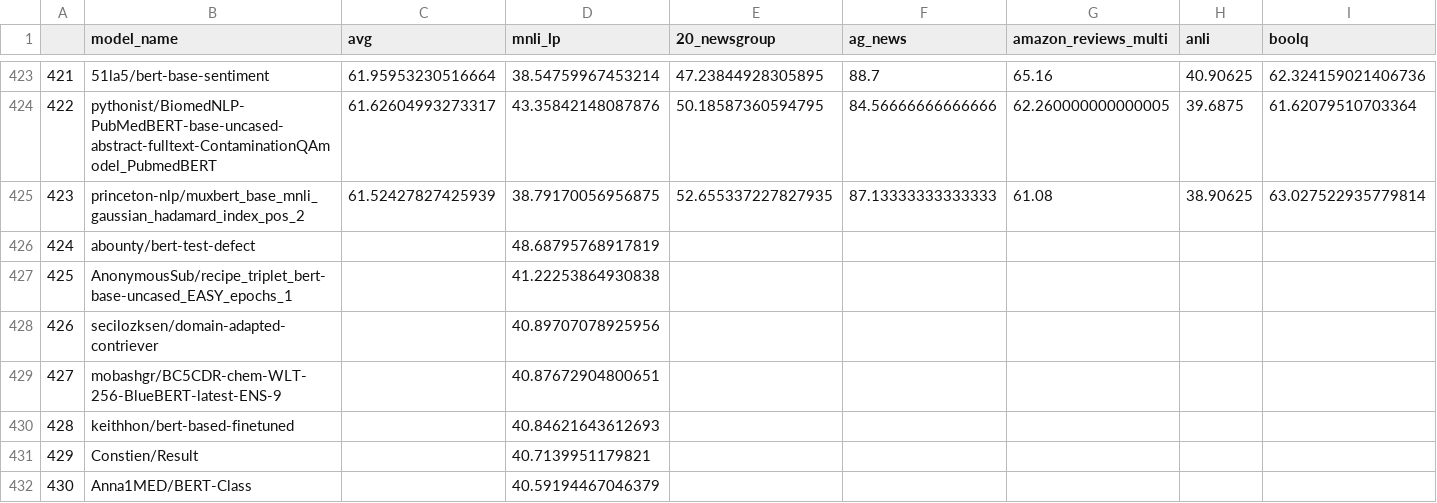
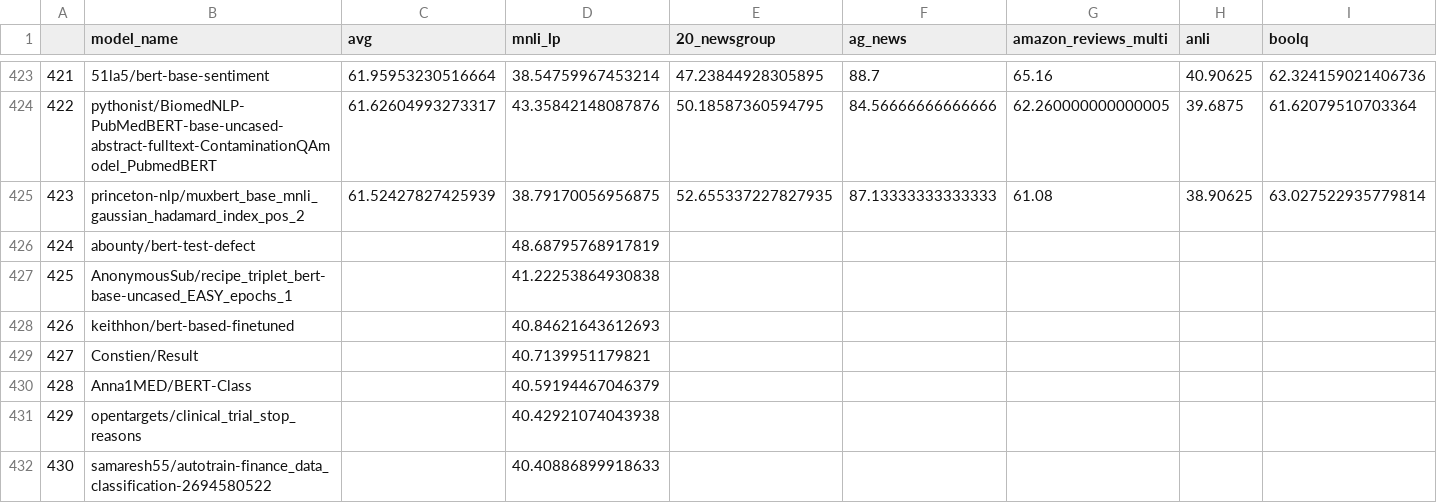
Before and after one commit to IBM/model-recycling, a CSV file: results/bert-base-uncased_table.csv, drawn as a sheet; only a part is shown, gaps mark what is left out; the shorter side is filled out with more unchanged rows; removed rows and columns are numbered as before the commit, all else as after; rows hold the shown columns only; the diff names each change by its address in the sheet, - before the commit and + after, or states it on an @@ line.

Commit message:
update models (auto)

```diff
--- a/results/bert-base-uncased_table.csv
+++ b/results/bert-base-uncased_table.csv
-row 428: 426 | secilozksen/domain-adapted-contriever |  | 40.89707078925956
-row 429: 427 | mobashgr/BC5CDR-chem-WLT-256-BlueBERT-latest-ENS-9 |  | 40.87672904800651
@@ column A renumbered from row 428 down @@
```
Also changed, not shown: results/bert-base-cased_table.csv, 4 other files.
